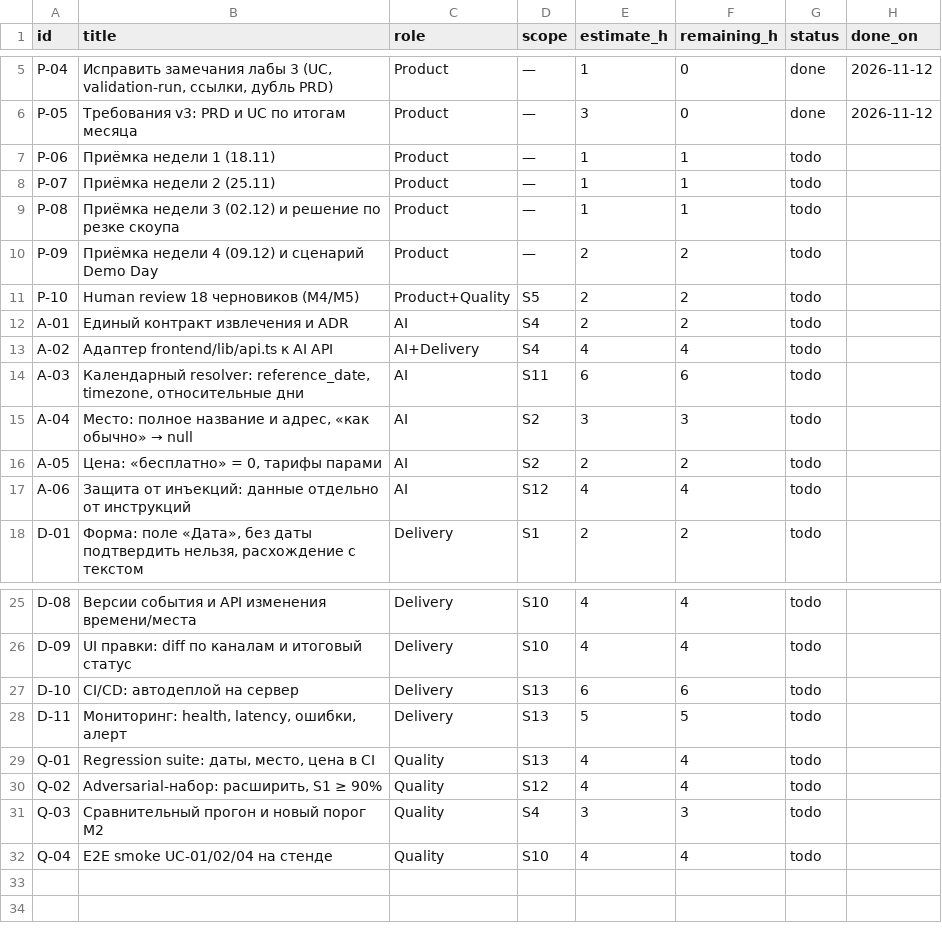
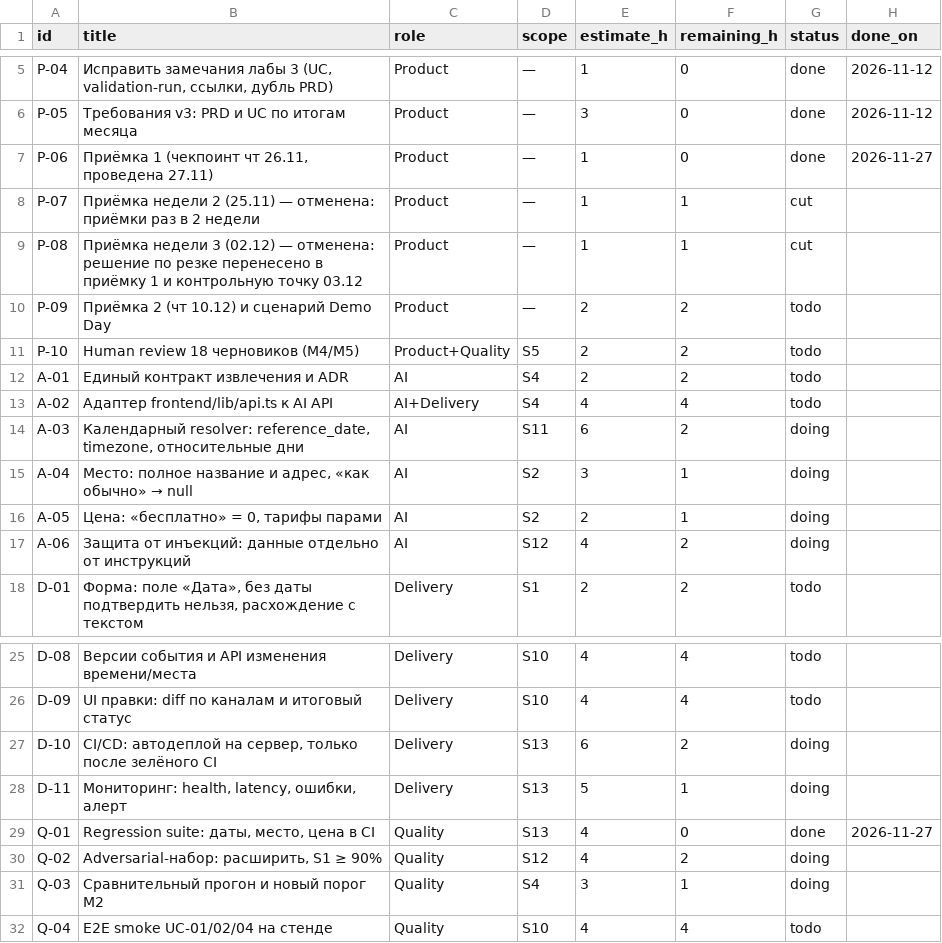
Before and after one commit to vstu-sii/sova-so-skakalkoy-zmct, a CSV file: docs/sprint/tasks.csv, drawn as a sheet; only a part is shown, gaps mark what is left out.

```diff
--- a/docs/sprint/tasks.csv
+++ b/docs/sprint/tasks.csv
@@ -6,6 +6,6 @@ P-04;Исправить замечания лабы 3 (UC, validation-run, сс
 P-05;Требования v3: PRD и UC по итогам месяца;Product;—;3;0;done;2026-11-12
-P-06;Приёмка недели 1 (18.11);Product;—;1;1;todo;
-P-07;Приёмка недели 2 (25.11);Product;—;1;1;todo;
-P-08;Приёмка недели 3 (02.12) и решение по резке скоупа;Product;—;1;1;todo;
-P-09;Приёмка недели 4 (09.12) и сценарий Demo Day;Product;—;2;2;todo;
+P-06;Приёмка 1 (чекпоинт чт 26.11, проведена 27.11);Product;—;1;0;done;2026-11-27
+P-07;Приёмка недели 2 (25.11) — отменена: приёмки раз в 2 недели;Product;—;1;1;cut;
+P-08;Приёмка недели 3 (02.12) — отменена: решение по резке перенесено в приёмку 1 и контрольную точку 03.12;Product;—;1;1;cut;
+P-09;Приёмка 2 (чт 10.12) и сценарий Demo Day;Product;—;2;2;todo;
 P-10;Human review 18 черновиков (M4/M5);Product+Quality;S5;2;2;todo;
@@ -13,6 +13,6 @@ A-01;Единый контракт извлечения и ADR;AI;S4;2;2;todo;
 A-02;Адаптер frontend/lib/api.ts к AI API;AI+Delivery;S4;4;4;todo;
-A-03;Календарный resolver: reference_date, timezone, относительные дни;AI;S11;6;6;todo;
-A-04;Место: полное название и адрес, «как обычно» → null;AI;S2;3;3;todo;
-A-05;Цена: «бесплатно» = 0, тарифы парами;AI;S2;2;2;todo;
-A-06;Защита от инъекций: данные отдельно от инструкций;AI;S12;4;4;todo;
+A-03;Календарный resolver: reference_date, timezone, относительные дни;AI;S11;6;2;doing;
+A-04;Место: полное название и адрес, «как обычно» → null;AI;S2;3;1;doing;
+A-05;Цена: «бесплатно» = 0, тарифы парами;AI;S2;2;1;doing;
+A-06;Защита от инъекций: данные отдельно от инструкций;AI;S12;4;2;doing;
 D-01;Форма: поле «Дата», без даты подтвердить нельзя, расхождение с текстом;Delivery;S1;2;2;todo;
@@ -26,7 +26,7 @@ D-08;Версии события и API изменения времени/мес
 D-09;UI правки: diff по каналам и итоговый статус;Delivery;S10;4;4;todo;
-D-10;CI/CD: автодеплой на сервер;Delivery;S13;6;6;todo;
-D-11;Мониторинг: health, latency, ошибки, алерт;Delivery;S13;5;5;todo;
-Q-01;Regression suite: даты, место, цена в CI;Quality;S13;4;4;todo;
-Q-02;Adversarial-набор: расширить, S1 ≥ 90%;Quality;S12;4;4;todo;
-Q-03;Сравнительный прогон и новый порог M2;Quality;S4;3;3;todo;
+D-10;CI/CD: автодеплой на сервер, только после зелёного CI;Delivery;S13;6;2;doing;
+D-11;Мониторинг: health, latency, ошибки, алерт;Delivery;S13;5;1;doing;
+Q-01;Regression suite: даты, место, цена в CI;Quality;S13;4;0;done;2026-11-27
+Q-02;Adversarial-набор: расширить, S1 ≥ 90%;Quality;S12;4;2;doing;
+Q-03;Сравнительный прогон и новый порог M2;Quality;S4;3;1;doing;
 Q-04;E2E smoke UC-01/02/04 на стенде;Quality;S10;4;4;todo;
```
Also changed, not shown: 10 other files.
